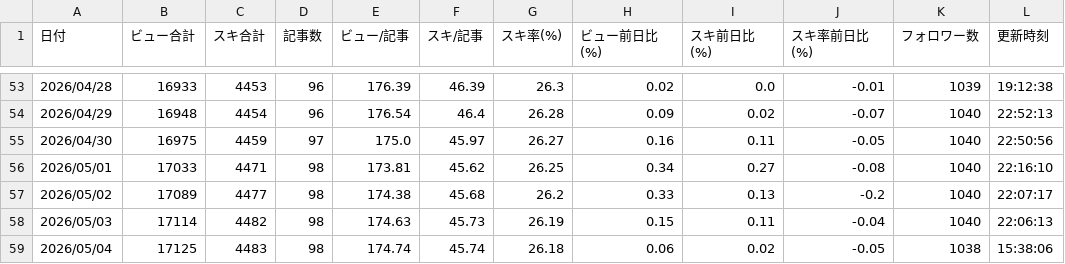
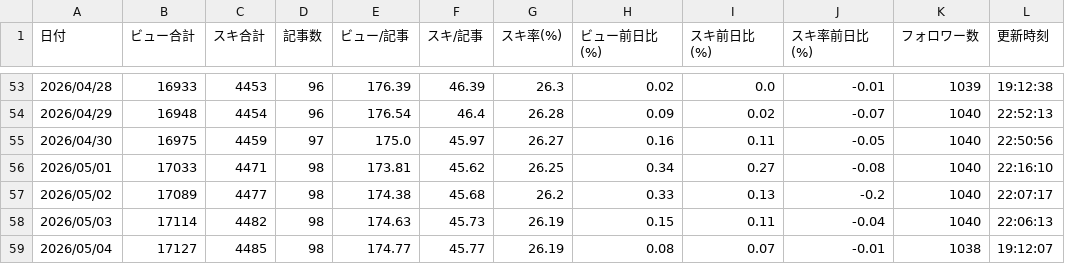
Before and after one commit to ganden0807-collab/note-stats-tracker, a CSV file: data/daily_summary.csv, drawn as a sheet; only a part is shown, gaps mark what is left out.

```diff
--- a/data/daily_summary.csv
+++ b/data/daily_summary.csv
@@ -58,2 +58,2 @@
 2026/05/03,17114,4482,98,174.63,45.73,26.19,0.15,0.11,-0.04,1040,22:06:13
-2026/05/04,17125,4483,98,174.74,45.74,26.18,0.06,0.02,-0.05,1038,15:38:06
+2026/05/04,17127,4485,98,174.77,45.77,26.19,0.08,0.07,-0.01,1038,19:12:07
```
Also changed, not shown: data/articles.csv, data/asset_articles.csv, 2 other files.
